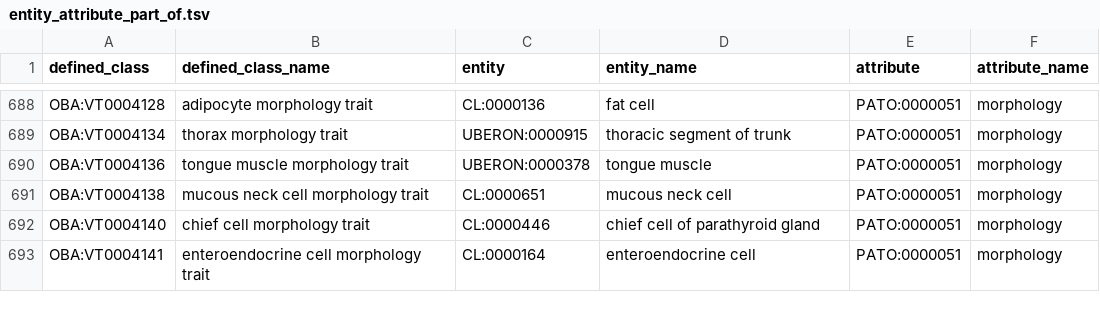
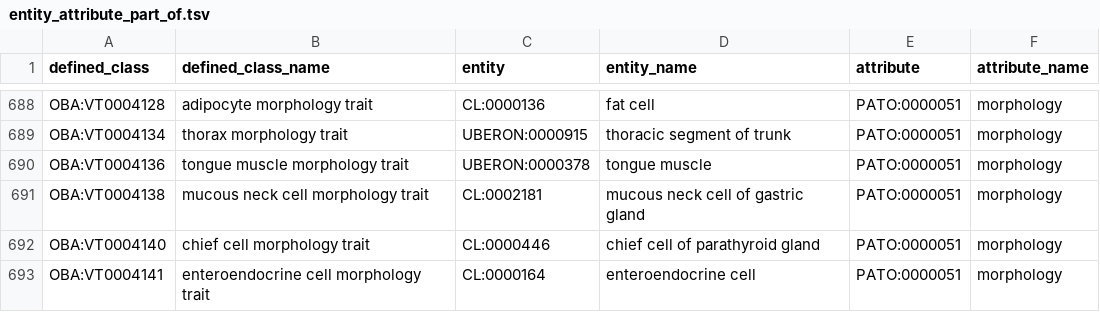
Before and after one commit to obophenotype/bio-attribute-ontology, a TSV file: src/patterns/data/default/entity_attribute_part_of.tsv, drawn as a sheet; only a part is shown, gaps mark what is left out.

Commit message:
Update component term in the EQ of OBA:VT0004138
* OBA:VT0004138 mucous neck cell morphology trait
Replace obsolete `CL:0000651      mucous neck cell`
with `CL:0002181      mucous neck cell of gastric gland`

```diff
--- a/src/patterns/data/default/entity_attribute_part_of.tsv
+++ b/src/patterns/data/default/entity_attribute_part_of.tsv
@@ -690,3 +690,3 @@ OBA:VT0004134	thorax morphology trait	UBERON:0000915	thoracic segment of trunk	P
 OBA:VT0004136	tongue muscle morphology trait	UBERON:0000378	tongue muscle	PATO:0000051	morphology
-OBA:VT0004138	mucous neck cell morphology trait	CL:0000651	mucous neck cell	PATO:0000051	morphology
+OBA:VT0004138	mucous neck cell morphology trait	CL:0002181	mucous neck cell of gastric gland	PATO:0000051	morphology
 OBA:VT0004140	chief cell morphology trait	CL:0000446	chief cell of parathyroid gland	PATO:0000051	morphology
```
